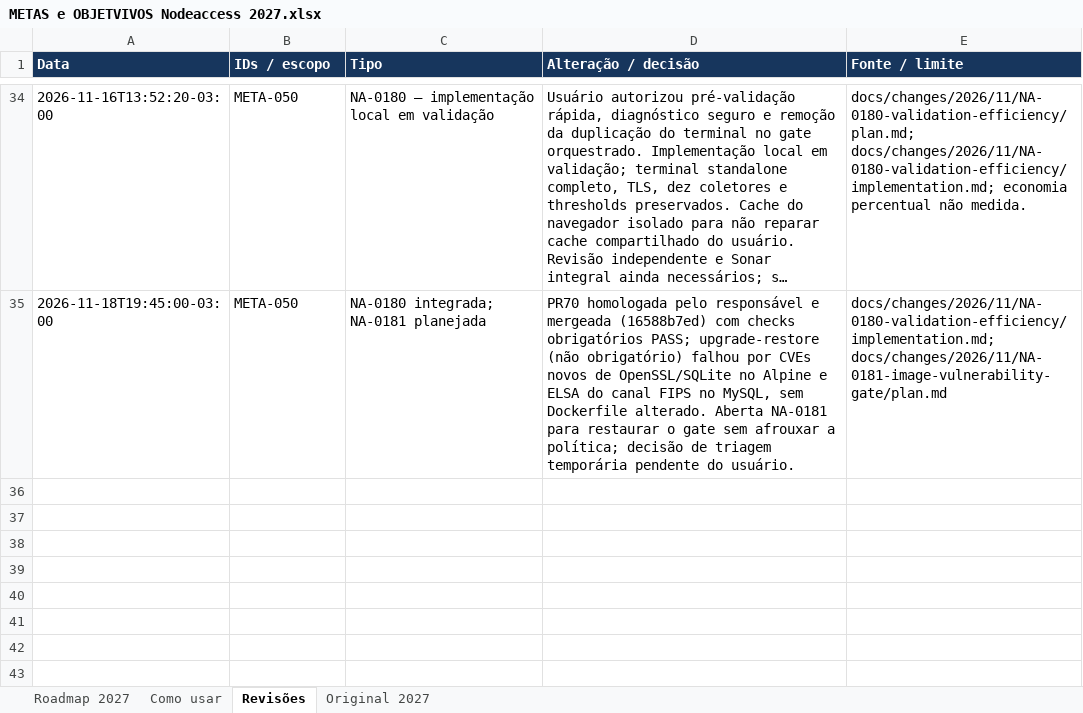
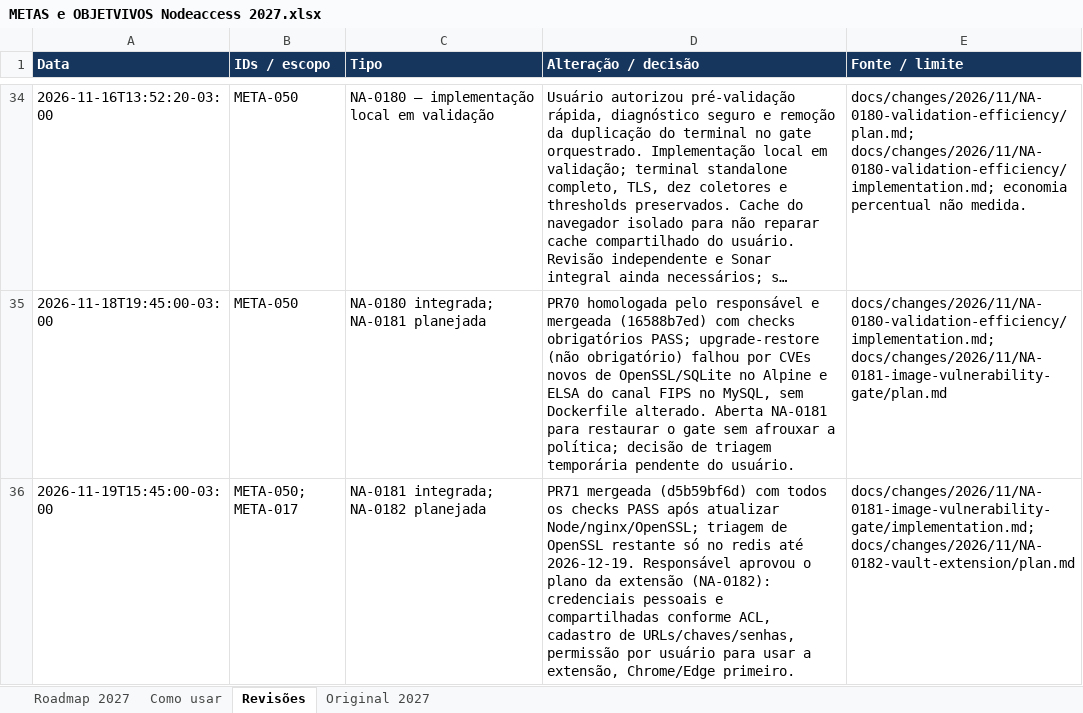
Before and after one commit to jefersonfq/NodeAccess, an Excel workbook: docs/planejamento/METAS e OBJETVIVOS Nodeaccess 2027.xlsx, sheet Revisões, drawn as a sheet; only a part is shown, gaps mark what is left out; long unchanged cells end in …; values as stored, in another font and other column widths than the file's, no borders; the diff names each change by its address in the sheet, - before the commit and + after, or states it on an @@ line.

```diff
--- a/docs/planejamento/METAS e OBJETVIVOS Nodeaccess 2027.xlsx (sheet Revisões)
+++ b/docs/planejamento/METAS e OBJETVIVOS Nodeaccess 2027.xlsx (sheet Revisões)
+row 36: 2026-11-19T15:45:00-03:00 | META-050; META-017 | NA-0181 integrada; NA-0182 planejada | PR71 mergeada (d5b59bf6d) com todos os checks PASS após atualizar Node/nginx/OpenSSL; triagem de OpenSSL restante só no redis até 2026-12-19. Responsável aprovou o plano da extensão (NA-0182): credenciais pessoais e compartilhadas conforme ACL, cadastro de URLs/chaves/senhas, permissão por usuário para usar a extensão, Chrome/Edge primeiro. | docs/changes/2026/11/NA-0181-image-vulnerability-gate/implementation.md; docs/changes/2026/11/NA-0182-vault-extension/plan.md
```
Also changed, not shown: sheet Roadmap 2027, 4 other files.
